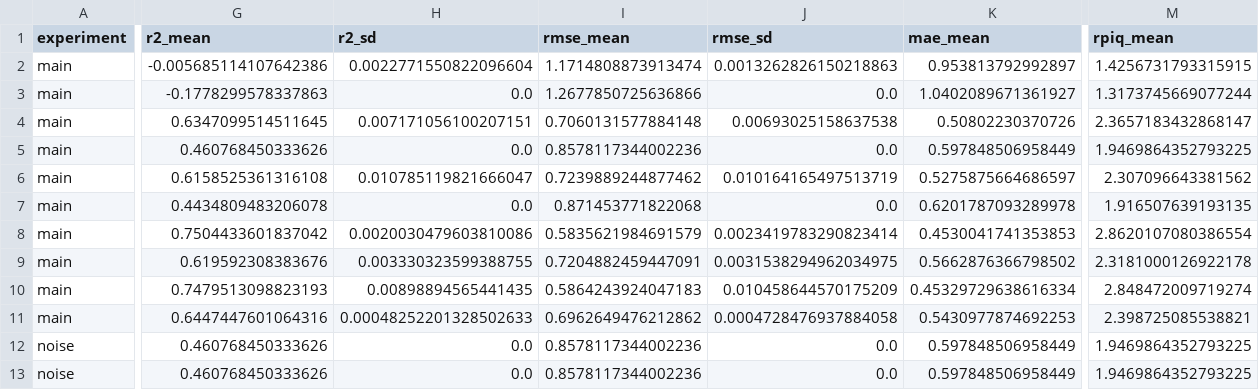
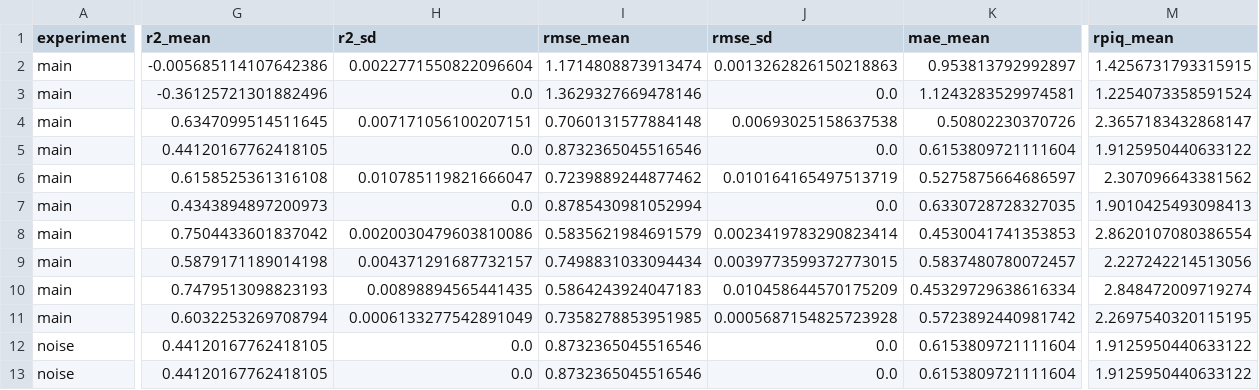
Before and after one commit to adrianrugaba24-w/PimaUdongo, a CSV file: _smoke/results_summary.csv, drawn as a sheet; only a part is shown, gaps mark what is left out; the diff covers the shown part only; the diff names each change by its address in the sheet, - before the commit and + after, or states it on an @@ line.

```diff
--- a/_smoke/results_summary.csv
+++ b/_smoke/results_summary.csv
-G3 (r2_mean): -0.1778299578337863
+G3 (r2_mean): -0.36125721301882496
-I3 (rmse_mean): 1.2677850725636866
+I3 (rmse_mean): 1.3629327669478146
-K3 (mae_mean): 1.0402089671361927
+K3 (mae_mean): 1.1243283529974581
-M3 (rpiq_mean): 1.3173745669077244
+M3 (rpiq_mean): 1.2254073358591524
-G5 (r2_mean): 0.460768450333626
+G5 (r2_mean): 0.44120167762418105
-I5 (rmse_mean): 0.8578117344002236
+I5 (rmse_mean): 0.8732365045516546
-K5 (mae_mean): 0.597848506958449
+K5 (mae_mean): 0.6153809721111604
-M5 (rpiq_mean): 1.9469864352793225
+M5 (rpiq_mean): 1.9125950440633122
-G7 (r2_mean): 0.4434809483206078
+G7 (r2_mean): 0.4343894897200973
-I7 (rmse_mean): 0.871453771822068
+I7 (rmse_mean): 0.8785430981052994
-K7 (mae_mean): 0.6201787093289978
+K7 (mae_mean): 0.6330728728327035
-M7 (rpiq_mean): 1.916507639193135
+M7 (rpiq_mean): 1.9010425493098413
-G9 (r2_mean): 0.619592308383676
+G9 (r2_mean): 0.5879171189014198
-H9 (r2_sd): 0.003330323599388755
+H9 (r2_sd): 0.004371291687732157
-I9 (rmse_mean): 0.7204882459447091
+I9 (rmse_mean): 0.7498831033094434
-J9 (rmse_sd): 0.0031538294962034975
+J9 (rmse_sd): 0.0039773599372773015
-K9 (mae_mean): 0.5662876366798502
+K9 (mae_mean): 0.5837480780072457
-M9 (rpiq_mean): 2.3181000126922178
+M9 (rpiq_mean): 2.227242214513056
-G11 (r2_mean): 0.6447447601064316
+G11 (r2_mean): 0.6032253269708794
-H11 (r2_sd): 0.00048252201328502633
+H11 (r2_sd): 0.0006133277542891049
-I11 (rmse_mean): 0.6962649476212862
+I11 (rmse_mean): 0.7358278853951985
-J11 (rmse_sd): 0.0004728476937884058
+J11 (rmse_sd): 0.0005687154825723928
-K11 (mae_mean): 0.5430977874692253
+K11 (mae_mean): 0.5723892440981742
-M11 (rpiq_mean): 2.398725085538821
+M11 (rpiq_mean): 2.2697540320115195
-G12:G13 (r2_mean): 0.460768450333626
+G12:G13 (r2_mean): 0.44120167762418105
-I12:I13 (rmse_mean): 0.8578117344002236
+I12:I13 (rmse_mean): 0.8732365045516546
-K12:K13 (mae_mean): 0.597848506958449
+K12:K13 (mae_mean): 0.6153809721111604
-M12:M13 (rpiq_mean): 1.9469864352793225
+M12:M13 (rpiq_mean): 1.9125950440633122
```
Also changed, not shown: 4 added rows and 85 edited cells elsewhere in this file, _smoke/results_runs.csv, export/results_runs.csv, 15 other files.
